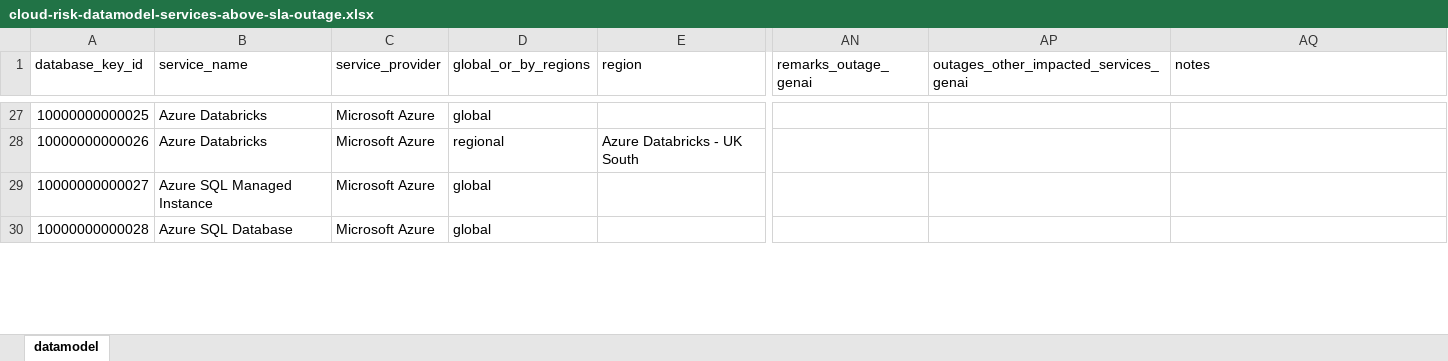
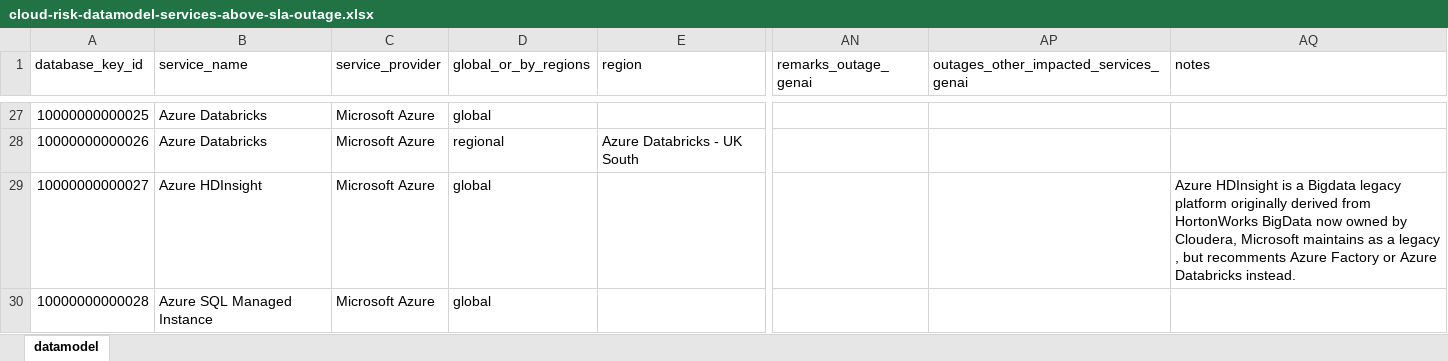
Before and after one commit to jpacerqueira/insureyourtechcloudgraph, an Excel workbook: information/datamodel/cloud-risk-datamodel-services-above-sla-outage.xlsx, sheet datamodel, drawn as a sheet; only a part is shown, gaps mark what is left out; values as stored, in another font and other column widths than the file's, no cell formats; charts and pictures not drawn; the diff covers the shown part only; the diff names each change by its address in the sheet, - before the commit and + after, or states it on an @@ line.

```diff
--- a/information/datamodel/cloud-risk-datamodel-services-above-sla-outage.xlsx (sheet datamodel)
+++ b/information/datamodel/cloud-risk-datamodel-services-above-sla-outage.xlsx (sheet datamodel)
-B29 (service_name): Azure SQL Managed Instance
+B29 (service_name): Azure HDInsight
-AQ29 (notes): (empty)
+AQ29 (notes): Azure HDInsight is a Bigdata legacy platform originally derived from HortonWorks BigData now owned by Cloudera, Microsoft maintains as a legacy , but recomments Azure Factory or Azure Databricks instead.
-B30 (service_name): Azure SQL Database
+B30 (service_name): Azure SQL Managed Instance
```
Also changed, not shown: 1 added row and 889 edited cells elsewhere in this sheet, cell formats, 19 other files.
